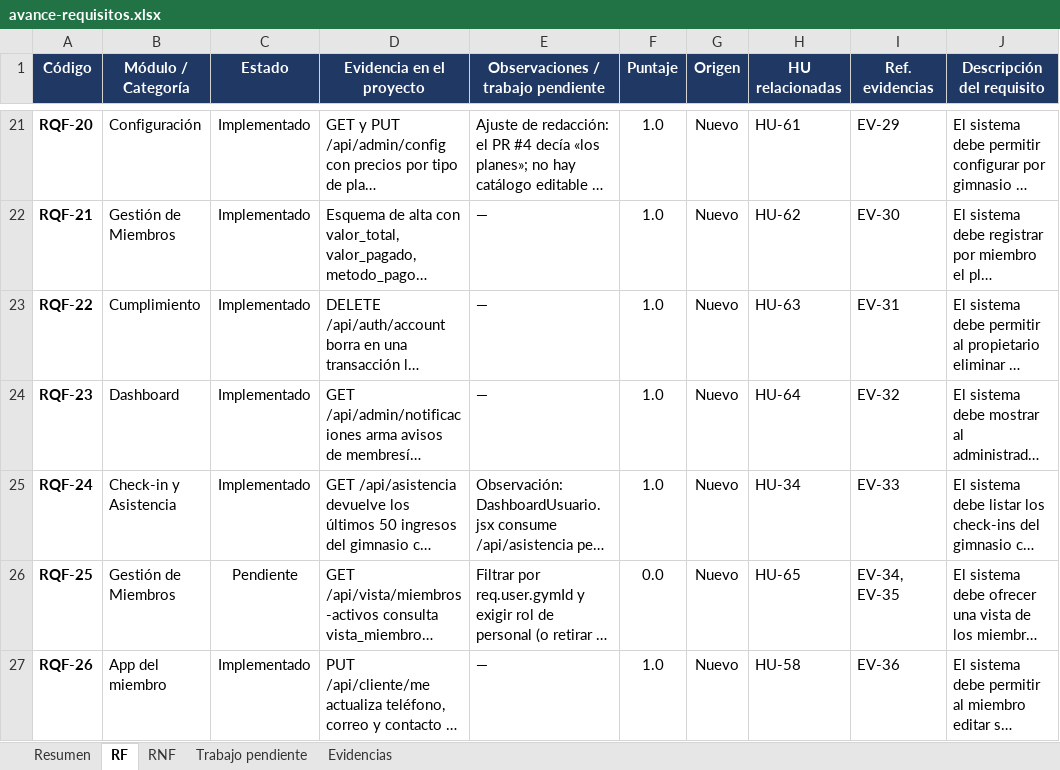
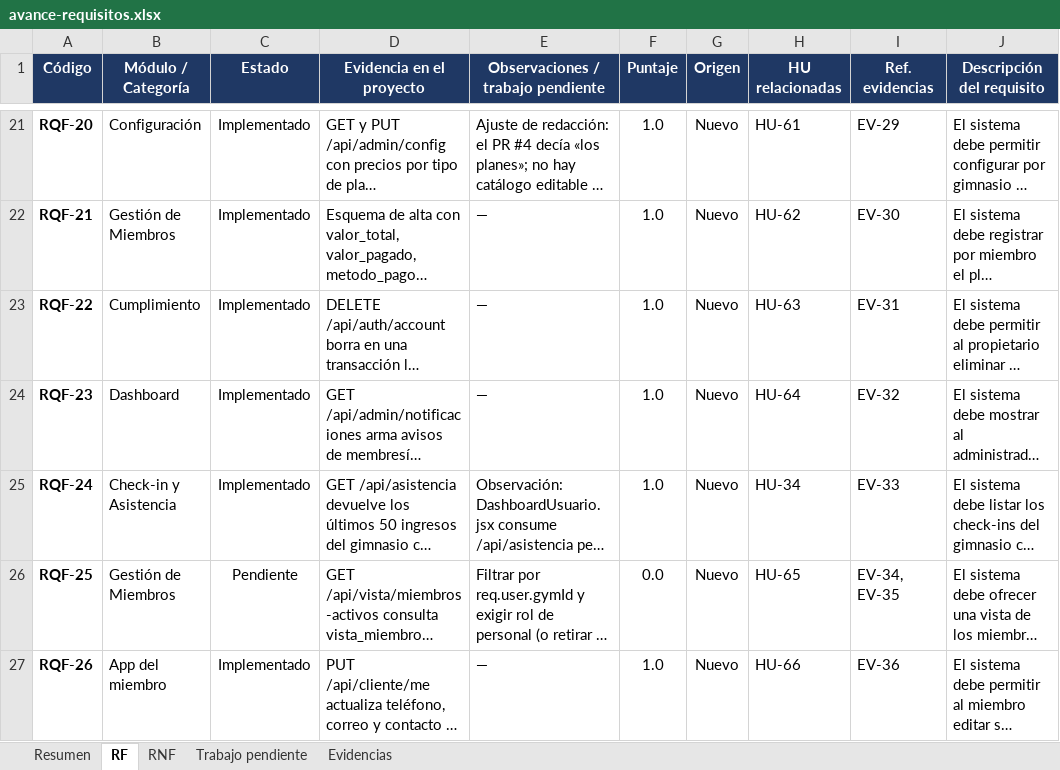
Before and after one commit to Luis140721/Proyecto_Fitloyalty, an Excel workbook: docs/avance-requisitos.xlsx, sheet RF, drawn as a sheet; only a part is shown, gaps mark what is left out; long unchanged cells end in …; values as stored, in another font and other column widths than the file's, no borders; conditional formats not drawn; the diff names each change by its address in the sheet, - before the commit and + after, or states it on an @@ line.

Commit message:
docs(avance): RQF-26 apunta a su historia propia (HU-66)

```diff
--- a/docs/avance-requisitos.xlsx (sheet RF)
+++ b/docs/avance-requisitos.xlsx (sheet RF)
-H27 (HU relacionadas): HU-58
+H27 (HU relacionadas): HU-66
```
Also changed, not shown: charts or pictures.
